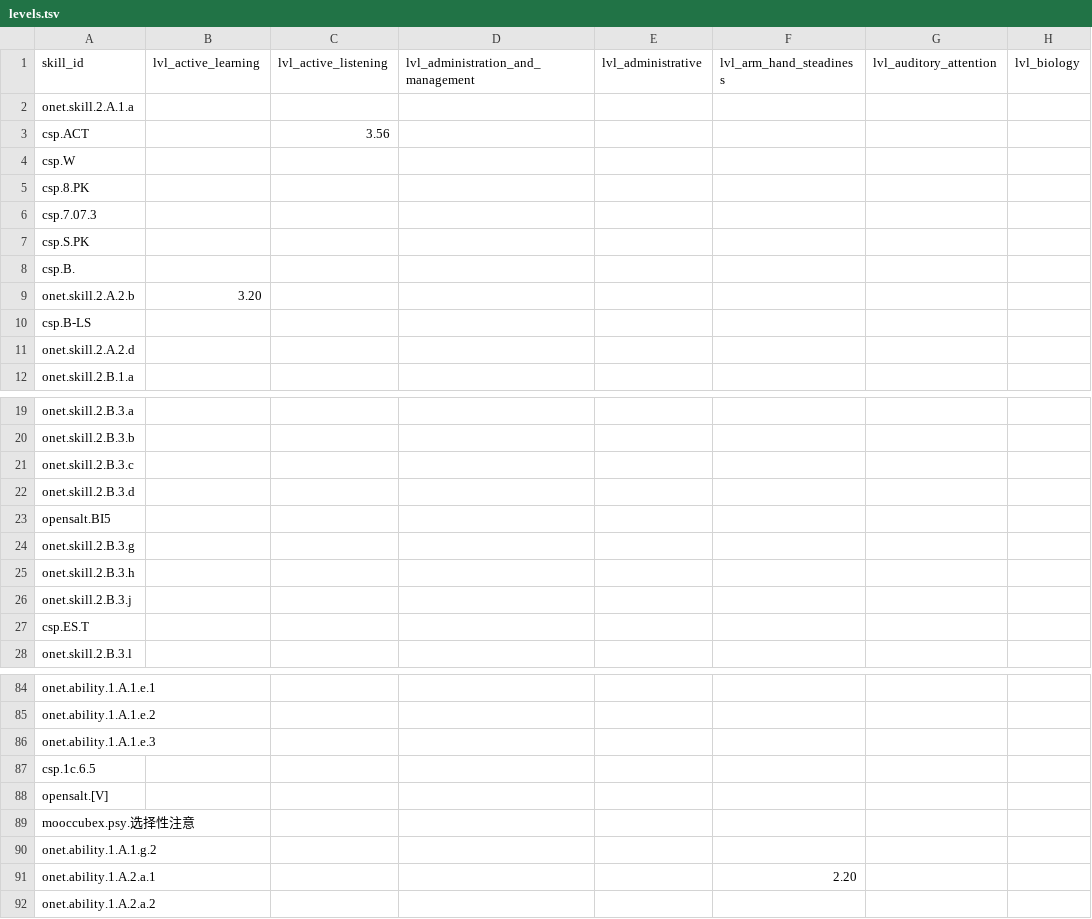
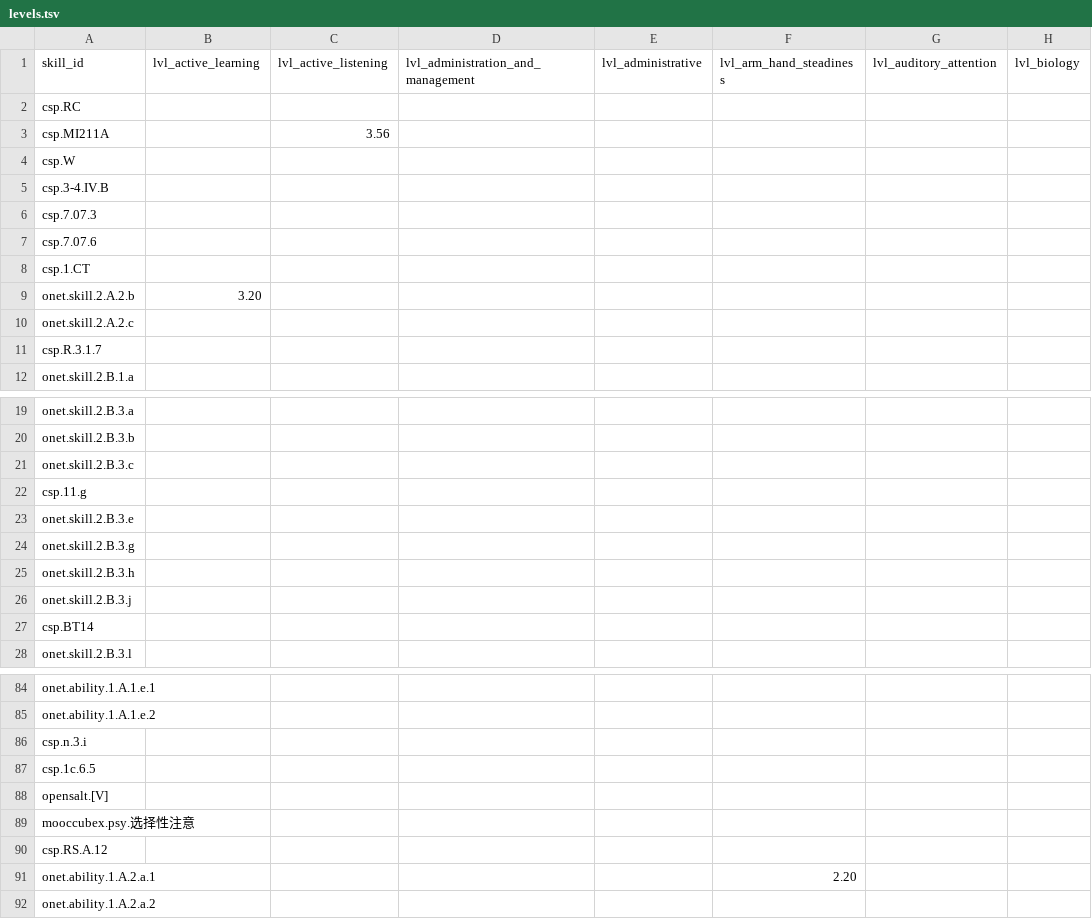
Before and after one commit to surprisetalk/skill-tree, a TSV file: levels.tsv, drawn as a sheet; only a part is shown, gaps mark what is left out; the diff covers the shown part only; the diff names each change by its address in the sheet, - before the commit and + after, or states it on an @@ line.

```diff
--- a/levels.tsv
+++ b/levels.tsv
-A2 (skill_id): onet.skill.2.A.1.a
+A2 (skill_id): csp.RC
-A3 (skill_id): csp.ACT
+A3 (skill_id): csp.MI211A
-A5 (skill_id): csp.8.PK
+A5 (skill_id): csp.3-4.IV.B
-A7 (skill_id): csp.S.PK
+A7 (skill_id): csp.7.07.6
-A8 (skill_id): csp.B.
+A8 (skill_id): csp.1.CT
-A10 (skill_id): csp.B-LS
+A10 (skill_id): onet.skill.2.A.2.c
-A11 (skill_id): onet.skill.2.A.2.d
+A11 (skill_id): csp.R.3.1.7
-A22 (skill_id): onet.skill.2.B.3.d
+A22 (skill_id): csp.11.g
-A23 (skill_id): opensalt.BI5
+A23 (skill_id): onet.skill.2.B.3.e
-A27 (skill_id): csp.ES.T
+A27 (skill_id): csp.BT14
-A86 (skill_id): onet.ability.1.A.1.e.3
+A86 (skill_id): csp.n.3.i
-A90 (skill_id): onet.ability.1.A.1.g.2
+A90 (skill_id): csp.RS.A.12
```
Also changed, not shown: 19 edited cells elsewhere in this file, 5 other files.
